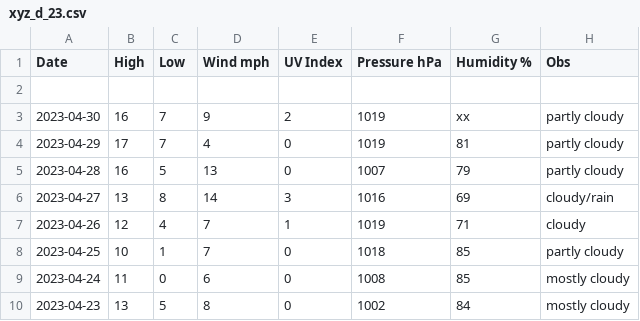
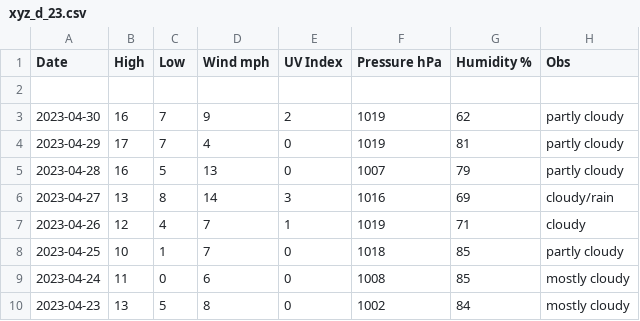
Before and after one commit to tu2/xyz_d, a CSV file: xyz_d_23.csv, drawn as a sheet; only a part is shown.

Commit message:
Update xyz_d_23.csv

```diff
--- a/xyz_d_23.csv
+++ b/xyz_d_23.csv
@@ -2,3 +2,3 @@ Date,High,Low,Wind mph,UV Index,Pressure hPa,Humidity %,Obs
 
-2023-04-30,16,7,9,2,1019,xx,partly cloudy
+2023-04-30,16,7,9,2,1019,62,partly cloudy
 2023-04-29,17,7,4,0,1019,81,partly cloudy
```
